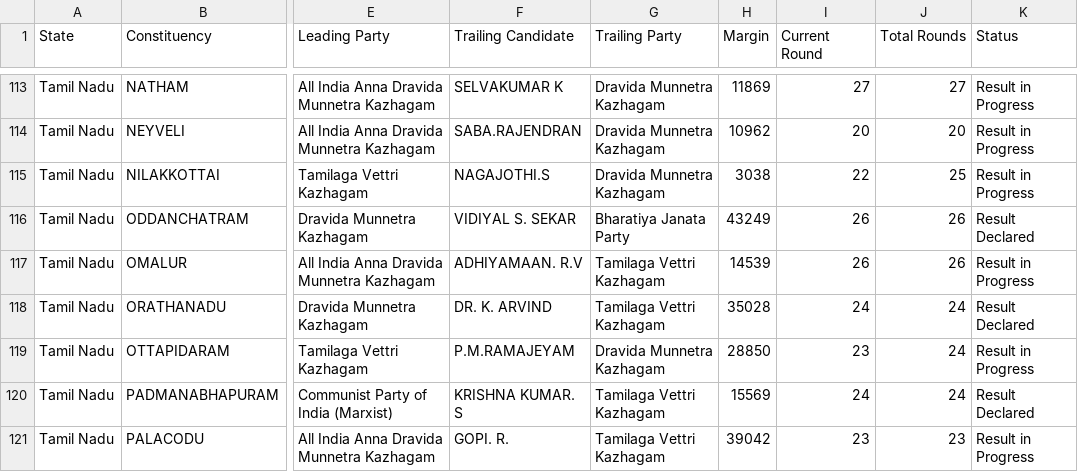
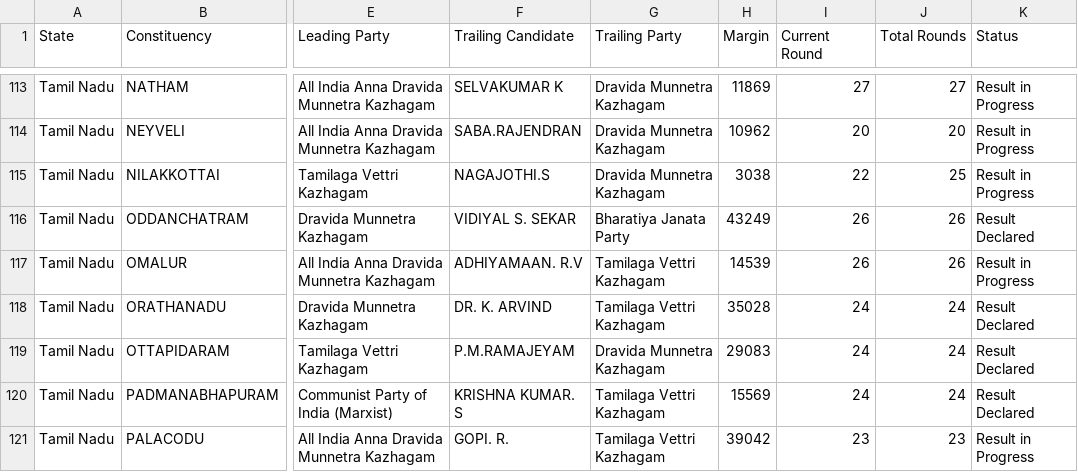
Before and after one commit to muthuishere/tnelection2026, a CSV file: results.csv, drawn as a sheet; only a part is shown, gaps mark what is left out; the diff covers the shown part only; the diff names each change by its address in the sheet, - before the commit and + after, or states it on an @@ line.

Commit message:
auto: refresh results 2026-05-04T13:54Z

```diff
--- a/results.csv
+++ b/results.csv
-H119 (Margin): 28850
+H119 (Margin): 29083
-I119 (Current Round): 23
+I119 (Current Round): 24
-K119 (Status): Result in Progress
+K119 (Status): Result Declared
```
Also changed, not shown: 20 edited cells elsewhere in this file, 1 other file.
